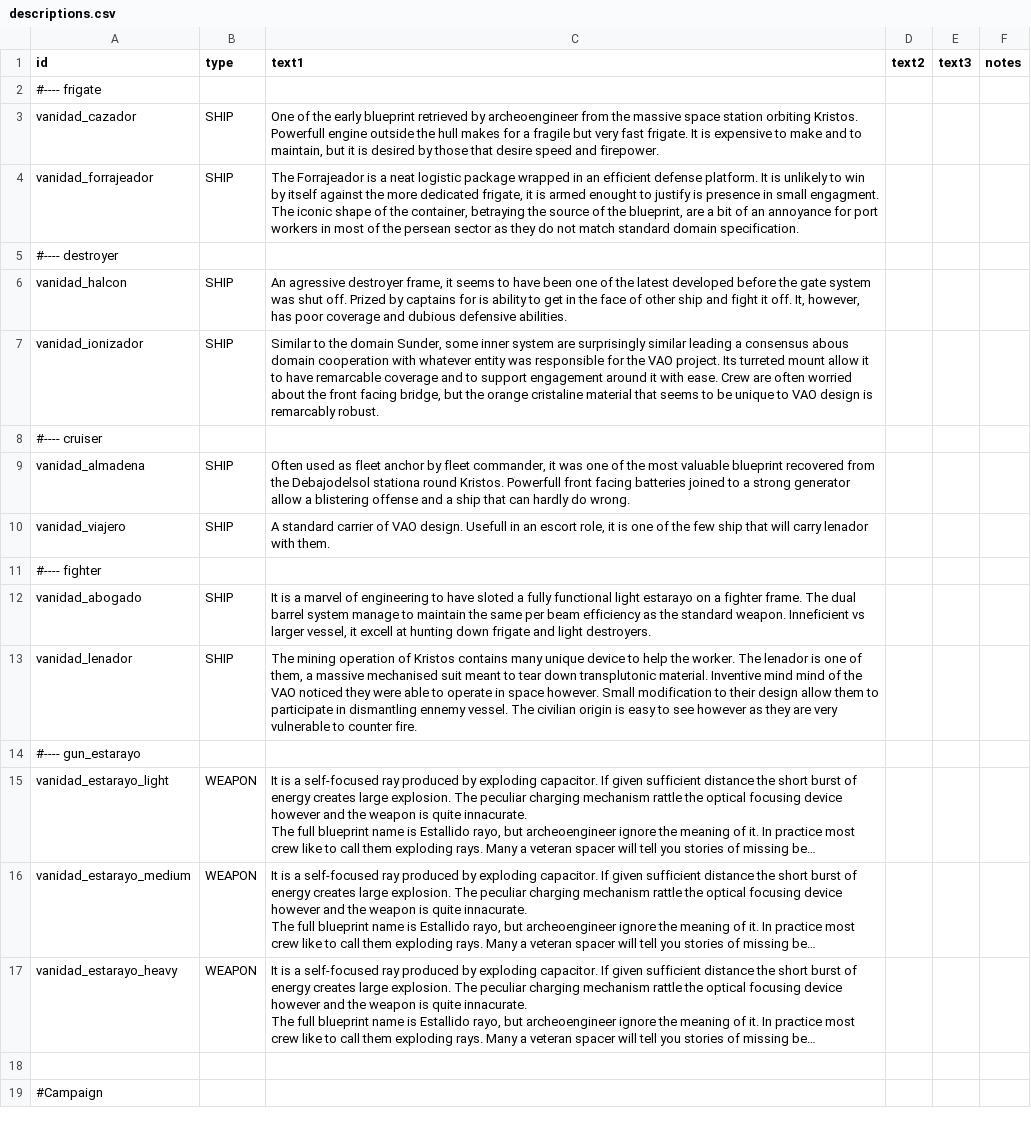
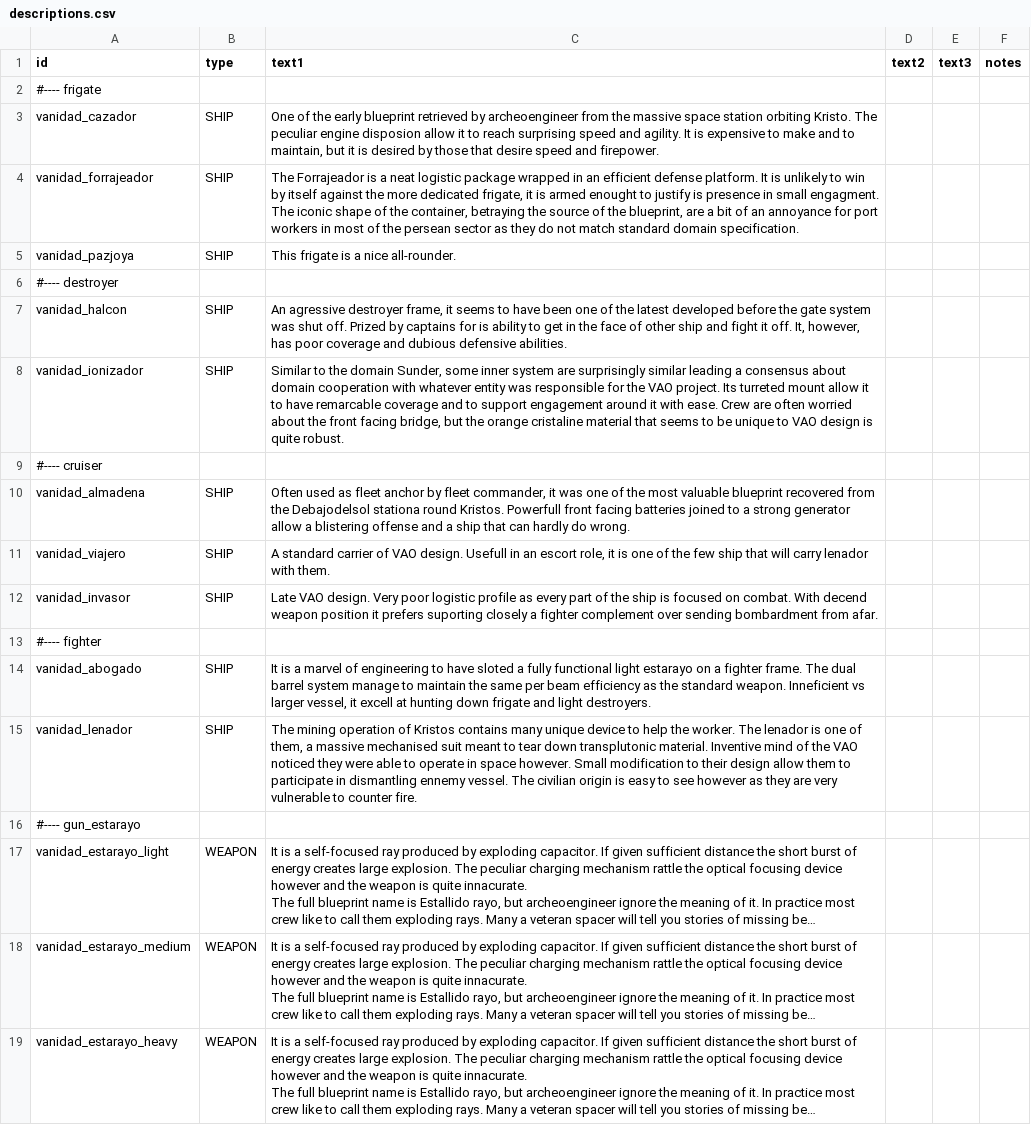
Before and after one commit to FabriceValade/VanidadYAfliction, a CSV file: data/strings/descriptions.csv, drawn as a sheet; only a part is shown; the shorter side is filled out with more unchanged rows; long unchanged cells end in …; the diff covers the shown part only.

Commit message:
add the pazjoya frigate

```diff
--- a/data/strings/descriptions.csv
+++ b/data/strings/descriptions.csv
@@ -2,7 +2,8 @@ id,type,text1,text2,text3,notes
 #---- frigate,,,,,
-vanidad_cazador,SHIP,"One of the early blueprint retrieved by archeoengineer from the massive space station  orbiting Kristos. Powerfull engine outside the hull makes for a fragile but very fast frigate. It is expensive to make and to maintain, but it is desired by those that desire speed and firepower.",,,
+vanidad_cazador,SHIP,"One of the early blueprint retrieved by archeoengineer from the massive space station  orbiting Kristo. The peculiar engine disposion allow it to reach surprising speed and agility. It is expensive to make and to maintain, but it is desired by those that desire speed and firepower.",,,
 vanidad_forrajeador,SHIP,"The Forrajeador is a neat logistic package wrapped in an efficient defense platform. It is unlikely to win by itself against the more dedicated frigate, it is armed enought to justify is presence in small engagment. The iconic shape of the container, betraying the source of the blueprint, are a bit of an annoyance for port workers in most of the persean sector as they do not match standard domain specification.",,,
+vanidad_pazjoya,SHIP,This frigate is a nice all-rounder.,,,
 #---- destroyer,,,,,
 vanidad_halcon,SHIP,"An agressive destroyer frame, it seems to have been one of the latest developed before the gate system was shut off. Prized by captains for is ability to get in the face of other ship and fight it off. It, however, has poor coverage and dubious defensive abilities.",,,
-vanidad_ionizador,SHIP,"Similar to the domain Sunder, some inner system are surprisingly similar leading a consensus abous domain cooperation with whatever entity was responsible for the VAO project. Its turreted mount allow it to have remarcable coverage and to support engagement around it with ease. Crew are often worried about the front facing bridge, but the orange cristaline material that seems to be unique to VAO design is remarcably robust.",,,
+vanidad_ionizador,SHIP,"Similar to the domain Sunder, some inner system are surprisingly similar leading a consensus about domain cooperation with whatever entity was responsible for the VAO project. Its turreted mount allow it to have remarcable coverage and to support engagement around it with ease. Crew are often worried about the front facing bridge, but the orange cristaline material that seems to be unique to VAO design is quite robust.",,,
 #---- cruiser,,,,,
@@ -10,5 +11,6 @@ vanidad_almadena,SHIP,"Often used as fleet anchor by fleet commander, it was one
 vanidad_viajero,SHIP,"A standard carrier of VAO design. Usefull in an escort role, it is one of the few ship that will carry lenador with them.",,,
+vanidad_invasor,SHIP,Late VAO design. Very poor logistic profile as every part of the ship is focused on combat. With decend weapon position it prefers suporting closely a fighter complement over sending bombardment from afar.,,,
 #---- fighter,,,,,
 vanidad_abogado,SHIP,"It is a marvel of engineering to have sloted a fully functional light estarayo on a fighter frame. The dual barrel system manage to maintain the same per beam efficiency as the standard weapon. Inneficient vs larger vessel, it excell at hunting down frigate and light destroyers.",,,
-vanidad_lenador,SHIP,"The mining operation of Kristos contains many unique device to help the worker. The lenador is one of them, a massive mechanised suit meant to tear down transplutonic material. Inventive mind mind of the VAO noticed they were able to operate in space however. Small modification to their design allow them to participate in dismantling ennemy vessel. The civilian origin is easy to see however as they are very vulnerable to counter fire.",,,
+vanidad_lenador,SHIP,"The mining operation of Kristos contains many unique device to help the worker. The lenador is one of them, a massive mechanised suit meant to tear down transplutonic material. Inventive mind of the VAO noticed they were able to operate in space however. Small modification to their design allow them to participate in dismantling ennemy vessel. The civilian origin is easy to see however as they are very vulnerable to counter fire.",,,
 #---- gun_estarayo,,,,,
```
Also changed, not shown: 3 added rows and 2 edited cells elsewhere in this file, data/hulls/ship_data.csv, 2 other files.
